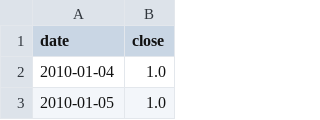
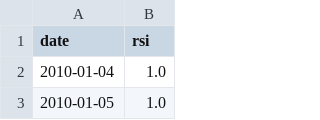
Before and after one commit to conlan-scientific/qttk, a CSV file: data/validation_data/rsi_SPY.csv, drawn as a sheet; only a part is shown.

```diff
--- a/data/validation_data/rsi_SPY.csv
+++ b/data/validation_data/rsi_SPY.csv
@@ -1,2 +1,2 @@
-date,close
+date,rsi
 2010-01-04,1.0
```
Also changed, not shown: 9 other files.
